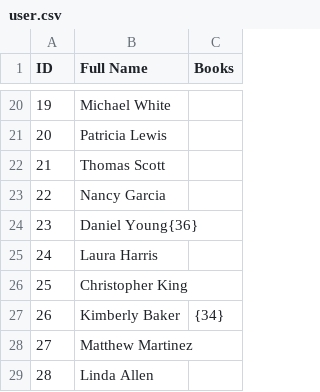
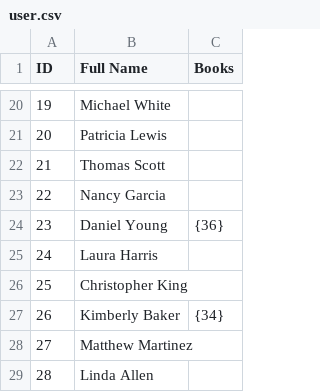
Before and after one commit to diegoq48/library_catalog_project, a CSV file: data/user.csv, drawn as a sheet; only a part is shown, gaps mark what is left out.

```diff
--- a/data/user.csv
+++ b/data/user.csv
@@ -23,3 +23,3 @@ ID,Full Name,Books
 22,Nancy Garcia,
-23,Daniel Young{36}
+23,Daniel Young,{36}
 24,Laura Harris,
```
Also changed, not shown: 3 other files.
